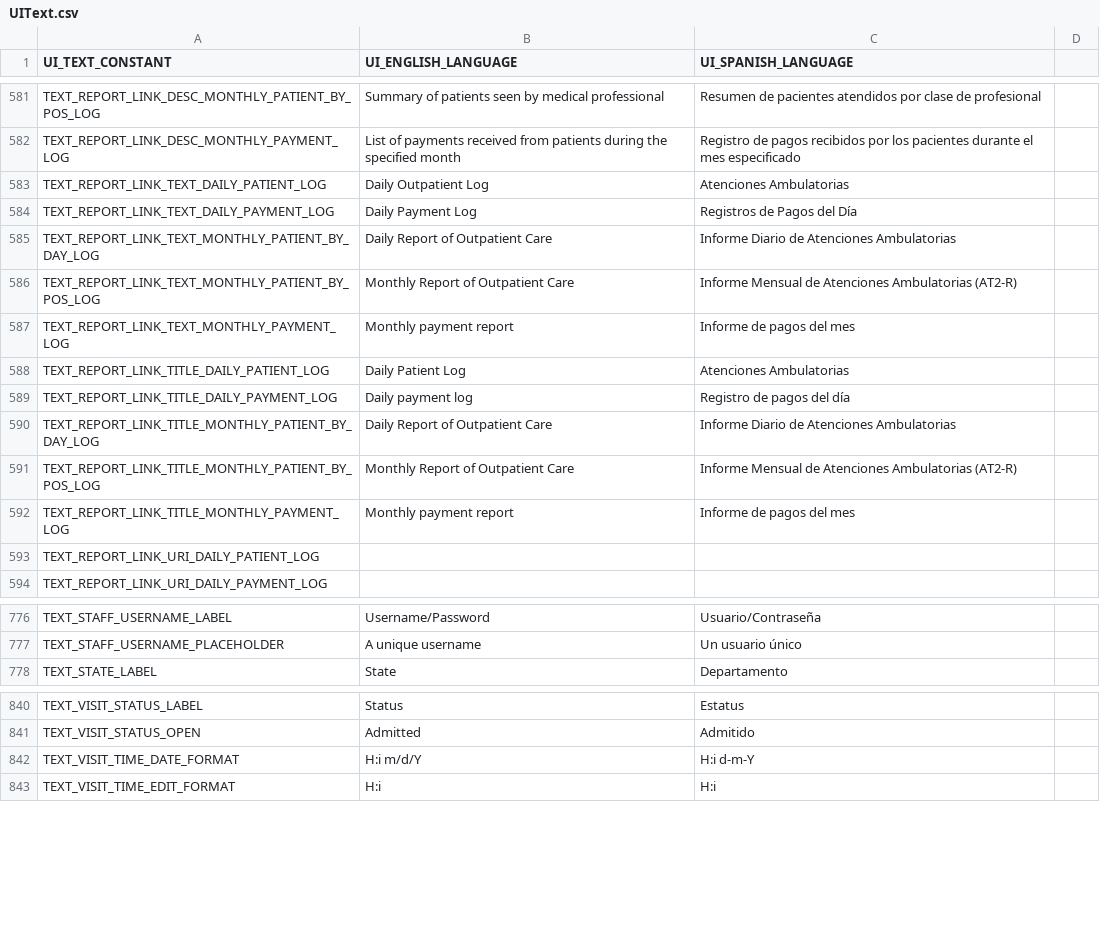
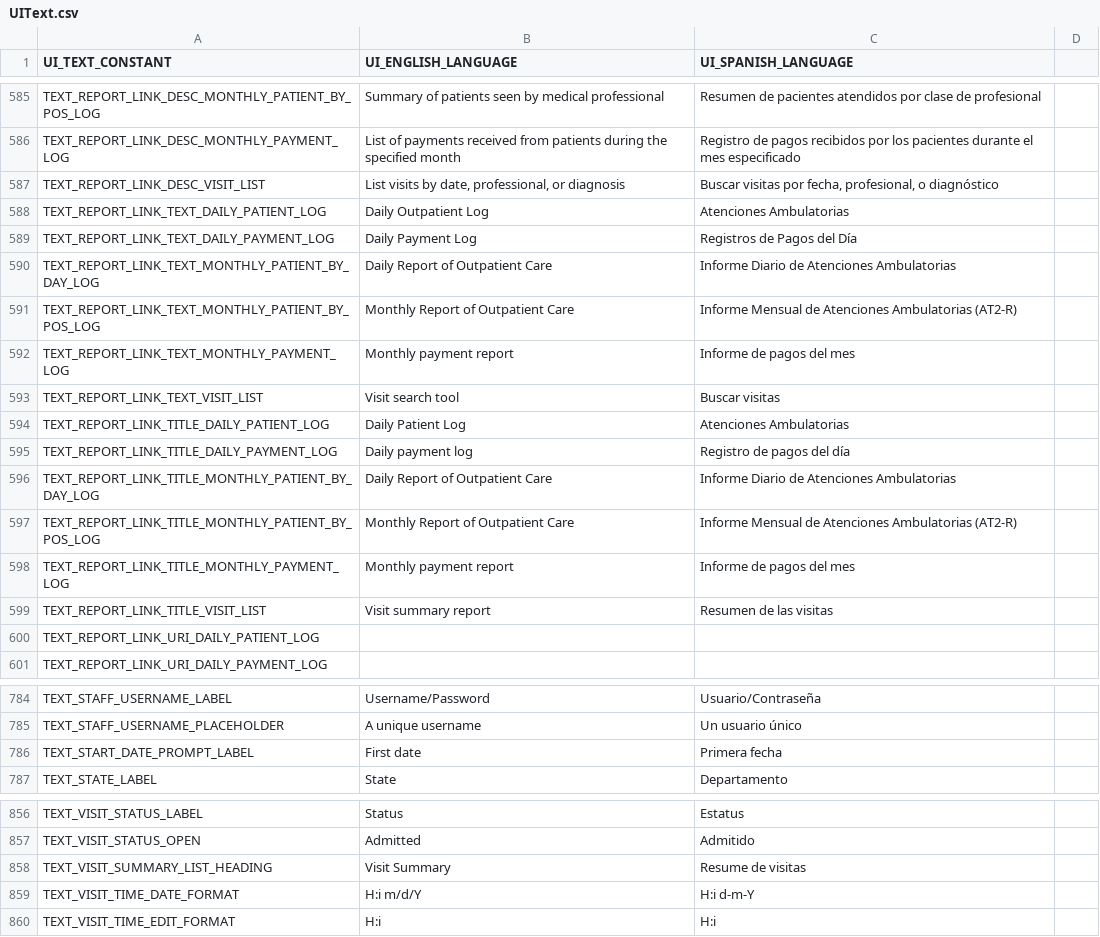
Before and after one commit to docsbydesign/piClinic, a CSV file: uitext/UIText.csv, drawn as a sheet; only a part is shown, gaps mark what is left out; the diff covers the shown part only.

Commit message:
Fixed a couple of bugs and created visit search report

```diff
--- a/uitext/UIText.csv
+++ b/uitext/UIText.csv
@@ -582,2 +586,3 @@ TEXT_REPORT_LINK_DESC_MONTHLY_PATIENT_BY_POS_LOG,Summary of patients seen by med
 TEXT_REPORT_LINK_DESC_MONTHLY_PAYMENT_LOG,List of payments received from patients during the specified month,Registro de pagos recibidos por los pacientes durante el mes especificado
+TEXT_REPORT_LINK_DESC_VISIT_LIST,"List visits by date, professional, or diagnosis","Buscar visitas por fecha, profesional, o diagnóstico"
 TEXT_REPORT_LINK_TEXT_DAILY_PATIENT_LOG,Daily Outpatient Log,Atenciones Ambulatorias
@@ -587,2 +592,3 @@ TEXT_REPORT_LINK_TEXT_MONTHLY_PATIENT_BY_POS_LOG,Monthly Report of Outpatient Ca
 TEXT_REPORT_LINK_TEXT_MONTHLY_PAYMENT_LOG,Monthly payment report,Informe de pagos del mes
+TEXT_REPORT_LINK_TEXT_VISIT_LIST,Visit search tool,Buscar visitas
 TEXT_REPORT_LINK_TITLE_DAILY_PATIENT_LOG,Daily Patient Log,Atenciones Ambulatorias
@@ -592,2 +598,3 @@ TEXT_REPORT_LINK_TITLE_MONTHLY_PATIENT_BY_POS_LOG,Monthly Report of Outpatient C
 TEXT_REPORT_LINK_TITLE_MONTHLY_PAYMENT_LOG,Monthly payment report,Informe de pagos del mes
+TEXT_REPORT_LINK_TITLE_VISIT_LIST,Visit summary report,Resumen de las visitas
 TEXT_REPORT_LINK_URI_DAILY_PATIENT_LOG,,
@@ -777,2 +785,3 @@ TEXT_STAFF_USERNAME_LABEL,Username/Password,Usuario/Contraseña
 TEXT_STAFF_USERNAME_PLACEHOLDER,A unique username,Un usuario único
+TEXT_START_DATE_PROMPT_LABEL,First date,Primera fecha
 TEXT_STATE_LABEL,State,Departamento
@@ -841,2 +857,3 @@ TEXT_VISIT_STATUS_LABEL,Status,Estatus
 TEXT_VISIT_STATUS_OPEN,Admitted,Admitido
+TEXT_VISIT_SUMMARY_LIST_HEADING,Visit Summary,Resume de visitas
 TEXT_VISIT_TIME_DATE_FORMAT,H:i m/d/Y,H:i d-m-Y
```
Also changed, not shown: 12 added rows and 4 edited cells elsewhere in this file, 14 other files.
